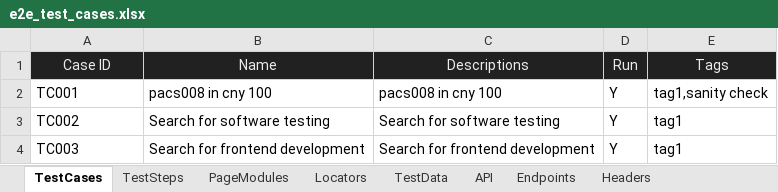
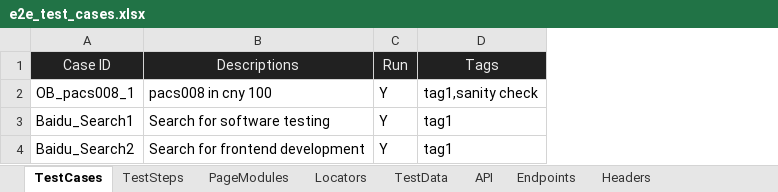
Before and after one commit to huangsx0213/e2e_test_framework, an Excel workbook: test_cases/e2e_test_cases.xlsx, sheet TestCases, drawn as a sheet; values as stored, in another font and other column widths than the file's, no borders; the diff names each change by its address in the sheet, - before the commit and + after, or states it on an @@ line.

```diff
--- a/test_cases/e2e_test_cases.xlsx (sheet TestCases)
+++ b/test_cases/e2e_test_cases.xlsx (sheet TestCases)
-column B (Name), rows 2-4: pacs008 in cny 100 | Search for software testing | Search for frontend development
-A2 (Case ID): TC001
+A2 (Case ID): OB_pacs008_1
-A3 (Case ID): TC002
+A3 (Case ID): Baidu_Search1
-A4 (Case ID): TC003
+A4 (Case ID): Baidu_Search2
```
Also changed, not shown: sheet TestData, sheet API, sheet TestSteps, sheet PageModules, test_cases/api_test_cases.xlsx, test_cases/web_test_cases.xlsx, 6 other files.
